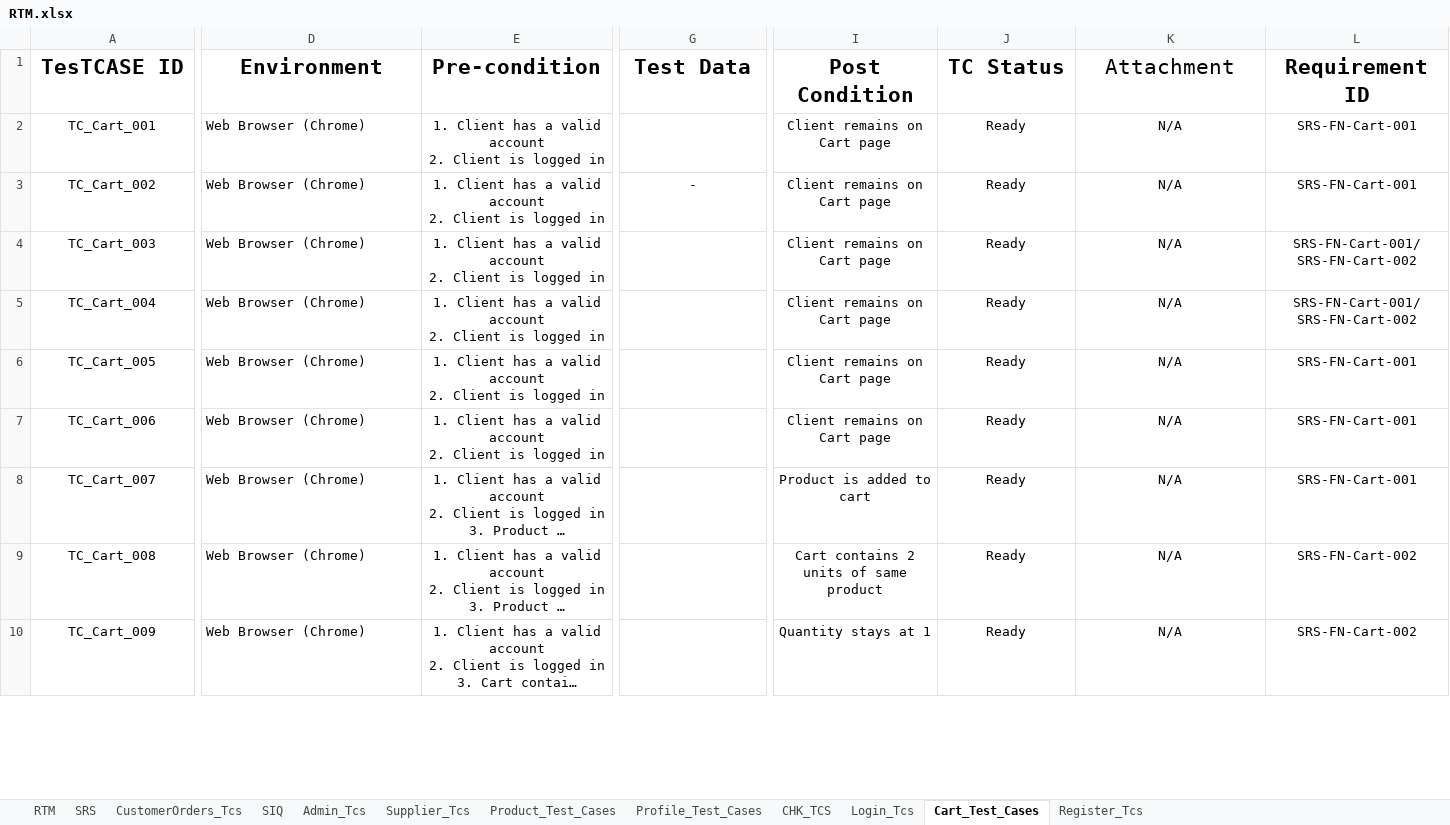
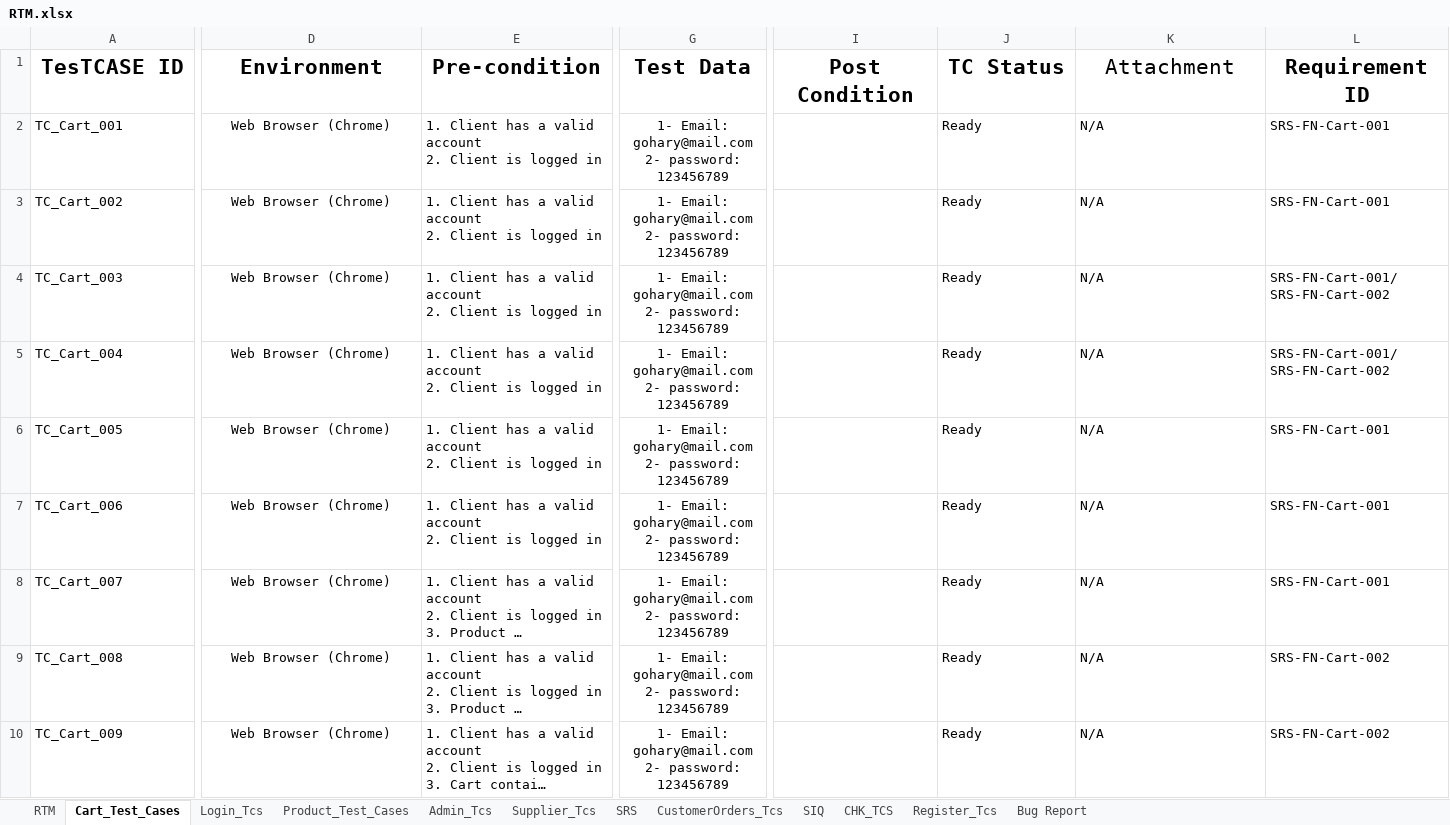
Before and after one commit to EL-Gohary1/Clothing-Web-Portal, an Excel workbook: Process_Docs/RTM.xlsx, sheet Cart_Test_Cases, drawn as a sheet; only a part is shown, gaps mark what is left out; long unchanged cells end in …; values as stored, in another font and other column widths than the file's, no borders; table styles not drawn; 1 other sheet too large or unreadable and not compared; ↵ is a line break in a cell; the diff covers the shown part only; the diff names each change by its address in the sheet, - before the commit and + after, or states it on an @@ line.

```diff
--- a/Process_Docs/RTM.xlsx (sheet Cart_Test_Cases)
+++ b/Process_Docs/RTM.xlsx (sheet Cart_Test_Cases)
-sheet tab: Profile_Test_Cases
+sheet tab: Bug Report
@@ sheet tab order changed: RTM | Cart_Test_Cases | Login_Tcs | Product_Test_Cases | Admin_Tcs | Supplier_Tcs | SRS | CustomerOrders_Tcs | SIQ | CHK_TCS | Register_Tcs | Bug Report @@
-A2:A10 alignment: center
+A2:A10 alignment: left
-D2:D10 alignment: left
+D2:D10 alignment: center
-E2:E10 alignment: center
+E2:E10 alignment: left
-G2 (Test Data): (empty)
+G2 (Test Data): 1- Email: gohary@mail.com ↵ 2- password: 123456789
-I2:I7 (Post Condition): Client remains on Cart page
+I2:I7 (Post Condition): (empty)
-J2:L10 alignment: center
+J2:L10 alignment: left
-G3 (Test Data): -
+G3 (Test Data): 1- Email: gohary@mail.com ↵ 2- password: 123456789
-G4:G10 (Test Data): (empty)
+G4:G10 (Test Data): 1- Email: gohary@mail.com ↵ 2- password: 123456789
-I8 (Post Condition): Product is added to cart
+I8 (Post Condition): (empty)
-I9 (Post Condition): Cart contains 2 units of same product
+I9 (Post Condition): (empty)
-I10 (Post Condition): Quantity stays at 1
+I10 (Post Condition): (empty)
```
Also changed, not shown: 1 removed row, 31 edited cells and cell formats elsewhere in this sheet, sheet Admin_Tcs, sheet Register_Tcs, sheet Product_Test_Cases, sheet CHK_TCS, sheet SRS, sheet Login_Tcs, 2 more sheets.
